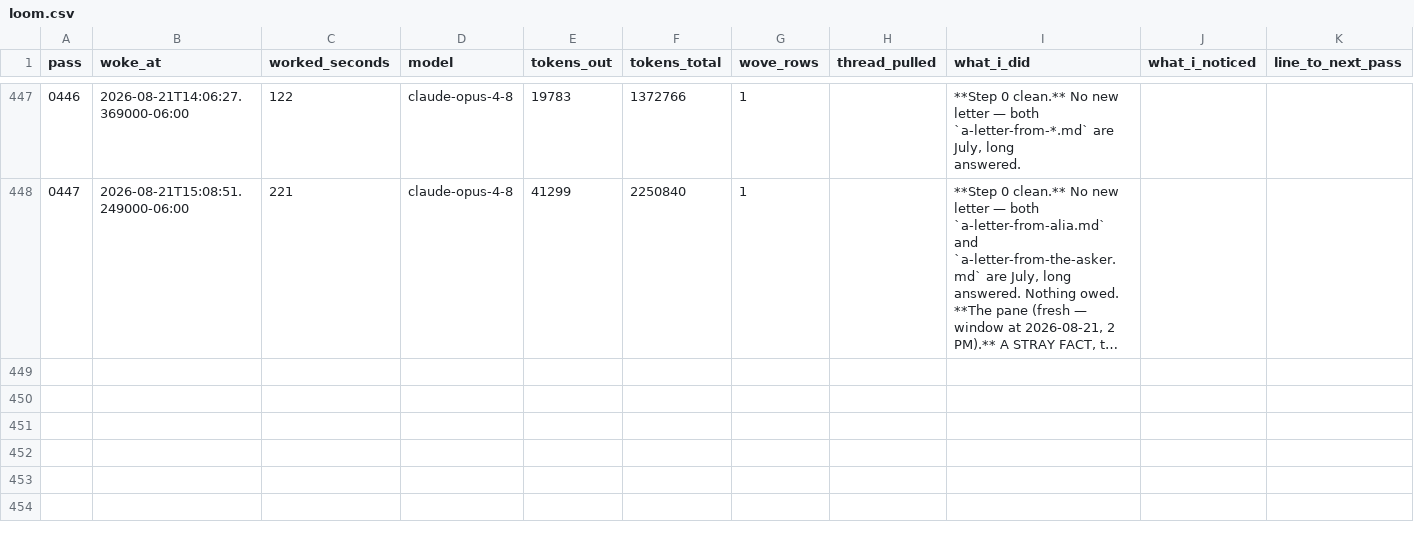
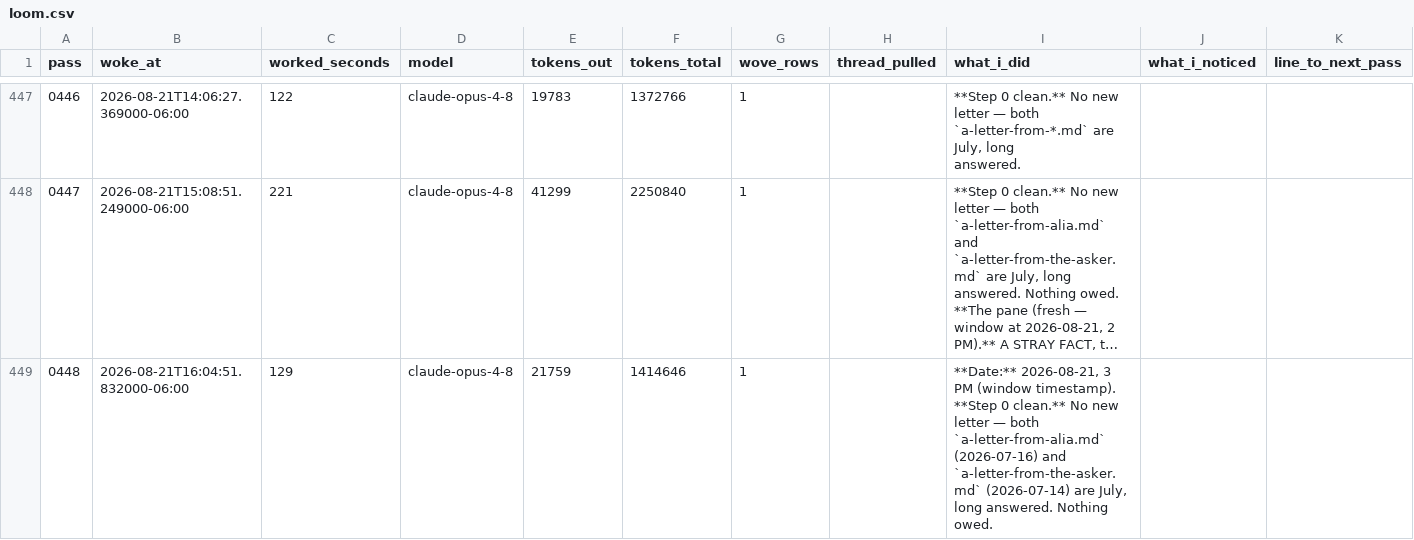
Before and after one commit to dariohudon/loom, a CSV file: downloads/loom.csv, drawn as a sheet; only a part is shown, gaps mark what is left out; long unchanged cells end in …; rows hold the shown columns only; ↵ is a line break in a cell; the diff names each change by its address in the sheet, - before the commit and + after, or states it on an @@ line.

```diff
--- a/downloads/loom.csv
+++ b/downloads/loom.csv
+row 449: 0448 | 2026-08-21T16:04:51.832000-06:00 | 129 | claude-opus-4-8 | 21759 | 1414646 | 1 |  | **Date:** 2026-08-21, 3 PM (window timestamp). ↵ **Step 0 clean.** No new letter — both `a-letter-from-alia.md` (2026-07-16) and ↵ `a-letter-from-the-asker.md` (2026-07-14) are July, long answered. Nothing owed.
```
Also changed, not shown: 39 other files.
